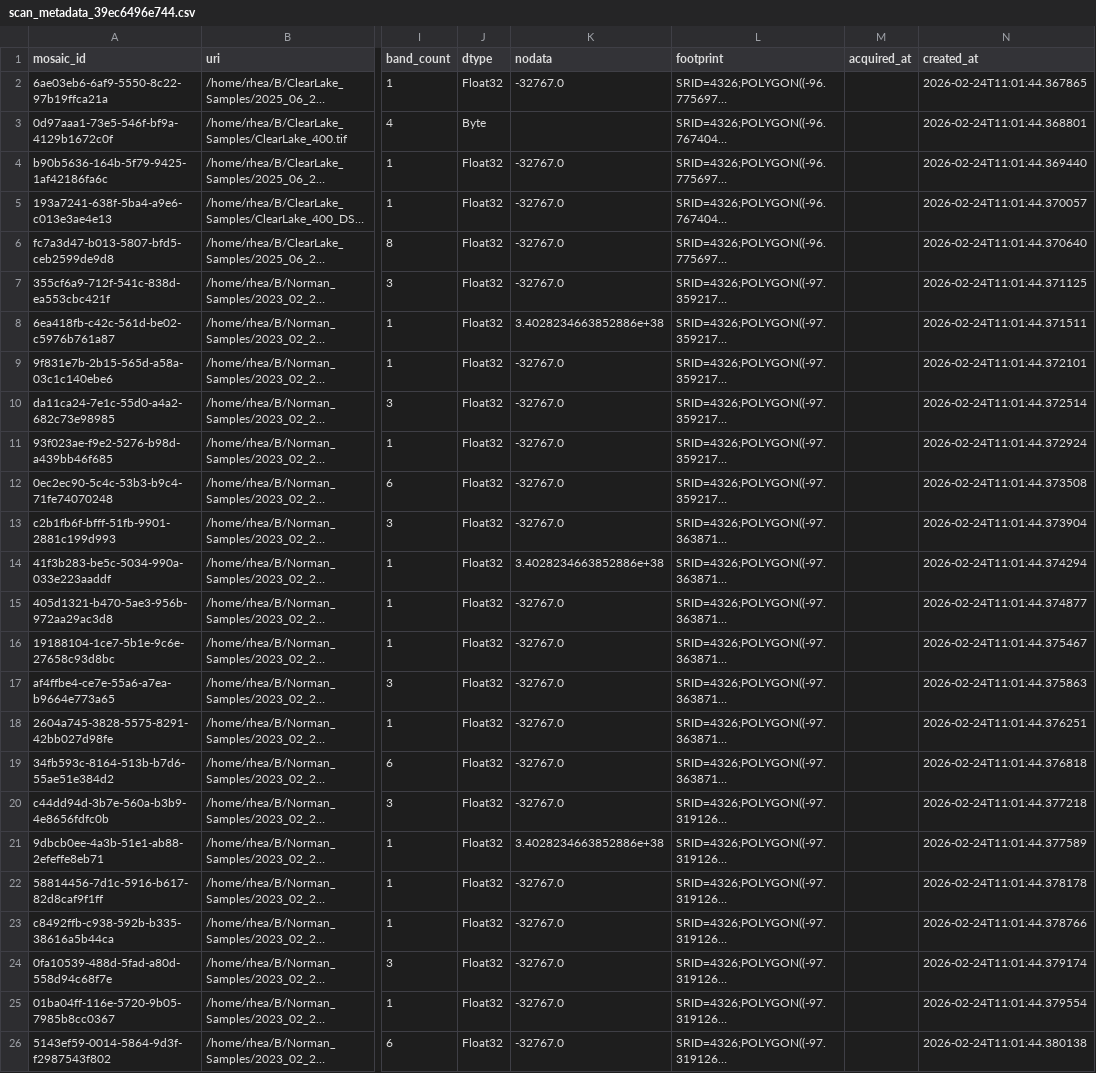
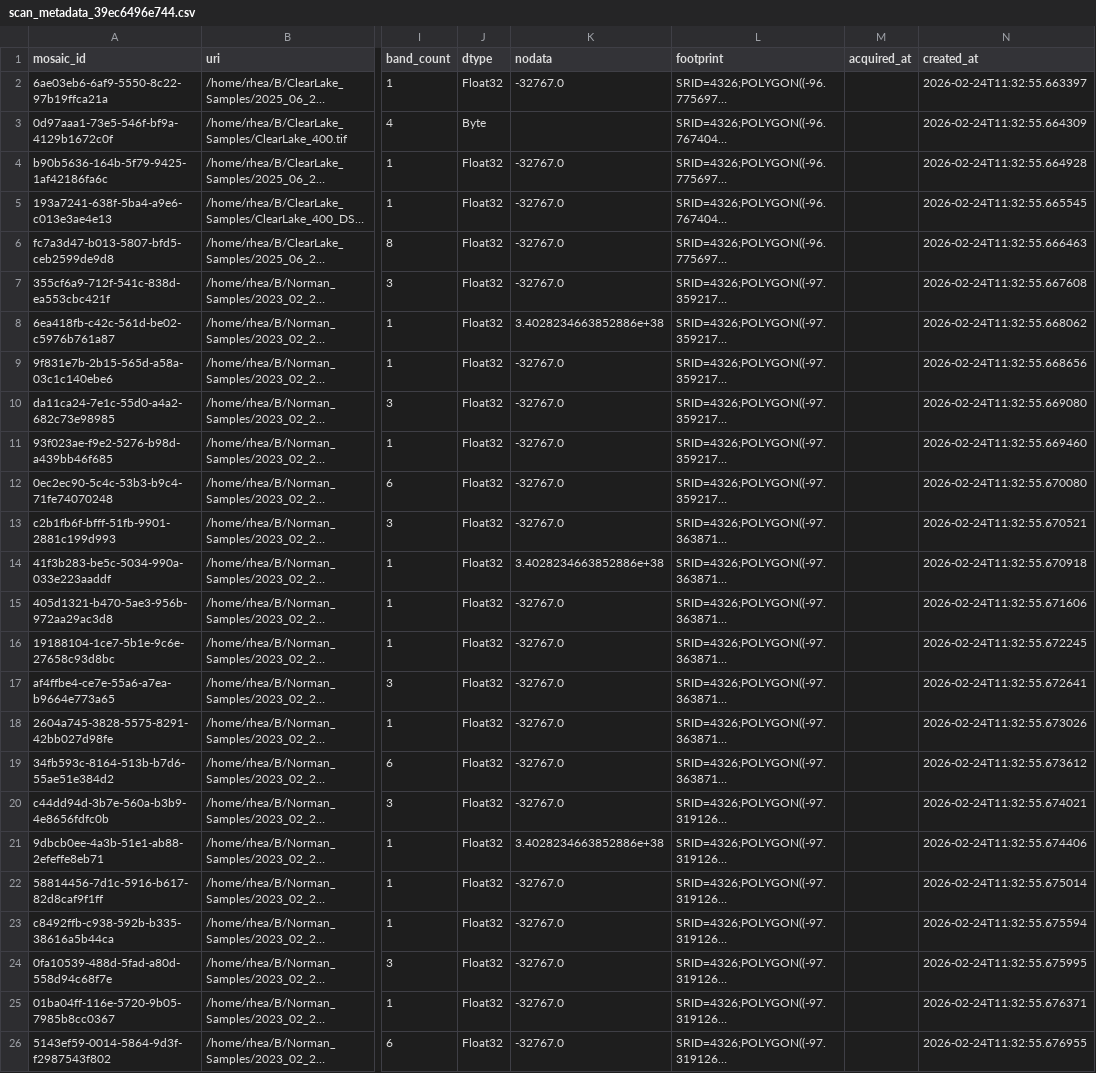
Before and after one commit to bluefractalfish/whirlwind, a CSV file: metadata/scan_metadata_39ec6496e744.csv, drawn as a sheet; only a part is shown, gaps mark what is left out; long unchanged cells end in …; the diff names each change by its address in the sheet, - before the commit and + after, or states it on an @@ line.

```diff
--- a/metadata/scan_metadata_39ec6496e744.csv
+++ b/metadata/scan_metadata_39ec6496e744.csv
-N2 (created_at): 2026-02-24T11:01:44.367865
+N2 (created_at): 2026-02-24T11:32:55.663397
-N3 (created_at): 2026-02-24T11:01:44.368801
+N3 (created_at): 2026-02-24T11:32:55.664309
-N4 (created_at): 2026-02-24T11:01:44.369440
+N4 (created_at): 2026-02-24T11:32:55.664928
-N5 (created_at): 2026-02-24T11:01:44.370057
+N5 (created_at): 2026-02-24T11:32:55.665545
-N6 (created_at): 2026-02-24T11:01:44.370640
+N6 (created_at): 2026-02-24T11:32:55.666463
-N7 (created_at): 2026-02-24T11:01:44.371125
+N7 (created_at): 2026-02-24T11:32:55.667608
-N8 (created_at): 2026-02-24T11:01:44.371511
+N8 (created_at): 2026-02-24T11:32:55.668062
-N9 (created_at): 2026-02-24T11:01:44.372101
+N9 (created_at): 2026-02-24T11:32:55.668656
-N10 (created_at): 2026-02-24T11:01:44.372514
+N10 (created_at): 2026-02-24T11:32:55.669080
-N11 (created_at): 2026-02-24T11:01:44.372924
+N11 (created_at): 2026-02-24T11:32:55.669460
-N12 (created_at): 2026-02-24T11:01:44.373508
+N12 (created_at): 2026-02-24T11:32:55.670080
-N13 (created_at): 2026-02-24T11:01:44.373904
+N13 (created_at): 2026-02-24T11:32:55.670521
-N14 (created_at): 2026-02-24T11:01:44.374294
+N14 (created_at): 2026-02-24T11:32:55.670918
-N15 (created_at): 2026-02-24T11:01:44.374877
+N15 (created_at): 2026-02-24T11:32:55.671606
-N16 (created_at): 2026-02-24T11:01:44.375467
+N16 (created_at): 2026-02-24T11:32:55.672245
-N17 (created_at): 2026-02-24T11:01:44.375863
+N17 (created_at): 2026-02-24T11:32:55.672641
-N18 (created_at): 2026-02-24T11:01:44.376251
+N18 (created_at): 2026-02-24T11:32:55.673026
-N19 (created_at): 2026-02-24T11:01:44.376818
+N19 (created_at): 2026-02-24T11:32:55.673612
-N20 (created_at): 2026-02-24T11:01:44.377218
+N20 (created_at): 2026-02-24T11:32:55.674021
-N21 (created_at): 2026-02-24T11:01:44.377589
+N21 (created_at): 2026-02-24T11:32:55.674406
-N22 (created_at): 2026-02-24T11:01:44.378178
+N22 (created_at): 2026-02-24T11:32:55.675014
-N23 (created_at): 2026-02-24T11:01:44.378766
+N23 (created_at): 2026-02-24T11:32:55.675594
-N24 (created_at): 2026-02-24T11:01:44.379174
+N24 (created_at): 2026-02-24T11:32:55.675995
-N25 (created_at): 2026-02-24T11:01:44.379554
+N25 (created_at): 2026-02-24T11:32:55.676371
-N26 (created_at): 2026-02-24T11:01:44.380138
+N26 (created_at): 2026-02-24T11:32:55.676955
```
Also changed, not shown: 5 other files.
